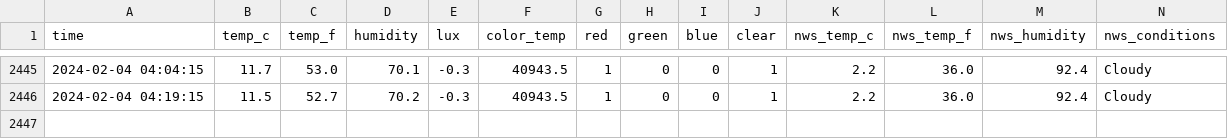
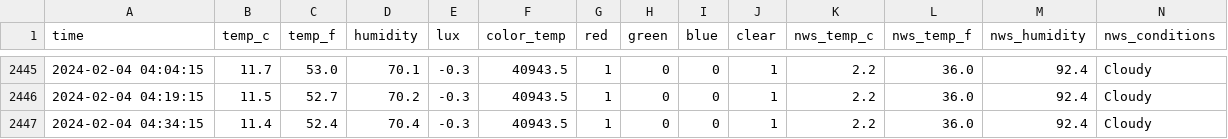
Before and after one commit to emilyanndavis/drafty, a CSV file: _data/all.csv, drawn as a sheet; only a part is shown, gaps mark what is left out; rows hold the shown columns only; the diff names each change by its address in the sheet, - before the commit and + after, or states it on an @@ line.

```diff
--- a/_data/all.csv
+++ b/_data/all.csv
+row 2447: 2024-02-04 04:34:15 | 11.4 | 52.4 | 70.4 | -0.3 | 40943.5 | 1 | 0 | 0 | 1 | 2.2 | 36.0 | 92.4 | Cloudy
```
Also changed, not shown: 1 other file.
